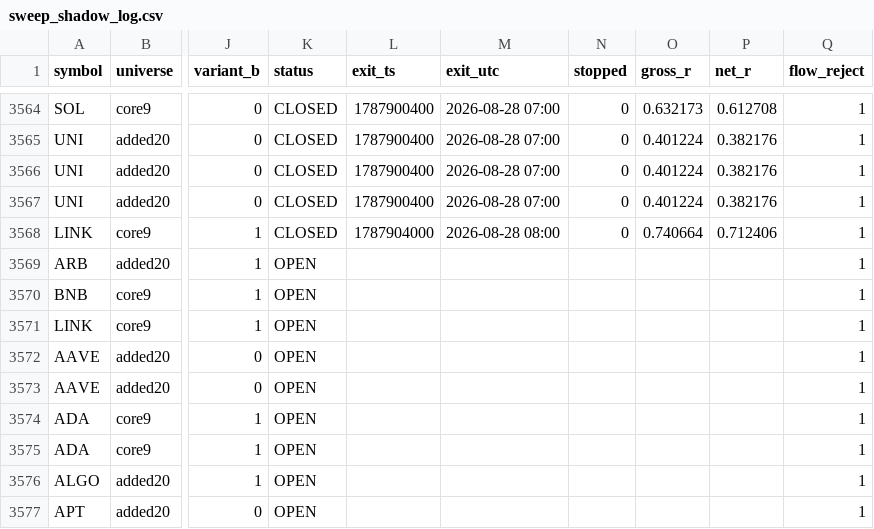
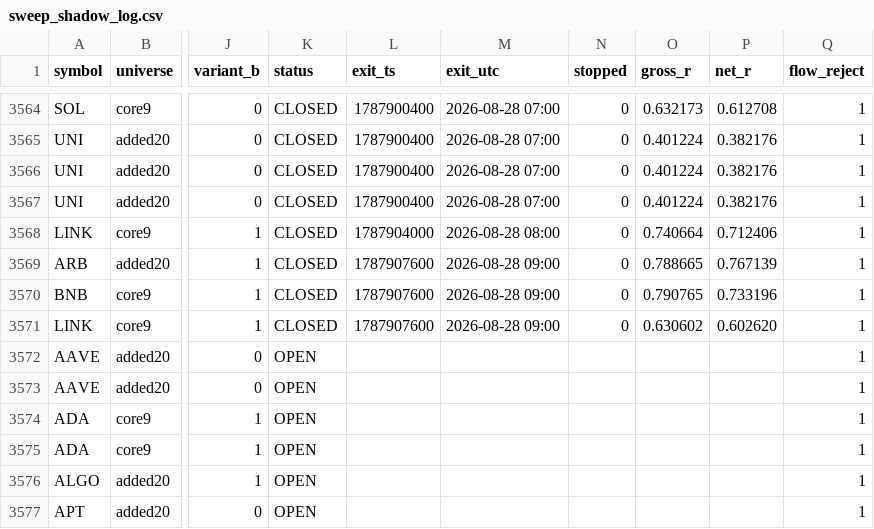
Before and after one commit to rfobelieve-crypto/rfobot, a CSV file: research/results/sweep_shadow_log.csv, drawn as a sheet; only a part is shown, gaps mark what is left out; the diff names each change by its address in the sheet, - before the commit and + after, or states it on an @@ line.

```diff
--- a/research/results/sweep_shadow_log.csv
+++ b/research/results/sweep_shadow_log.csv
-K3569:K3571 (status): OPEN
+K3569:K3571 (status): CLOSED
-L3569:L3571 (exit_ts): (empty)
+L3569:L3571 (exit_ts): 1787907600
-M3569:M3571 (exit_utc): (empty)
+M3569:M3571 (exit_utc): 2026-08-28 09:00
-N3569:N3571 (stopped): (empty)
+N3569:N3571 (stopped): 0
-O3569 (gross_r): (empty)
+O3569 (gross_r): 0.788665
-P3569 (net_r): (empty)
+P3569 (net_r): 0.767139
-O3570 (gross_r): (empty)
+O3570 (gross_r): 0.790765
-P3570 (net_r): (empty)
+P3570 (net_r): 0.733196
-O3571 (gross_r): (empty)
+O3571 (gross_r): 0.630602
-P3571 (net_r): (empty)
+P3571 (net_r): 0.602620
```
Also changed, not shown: 5 other files.
